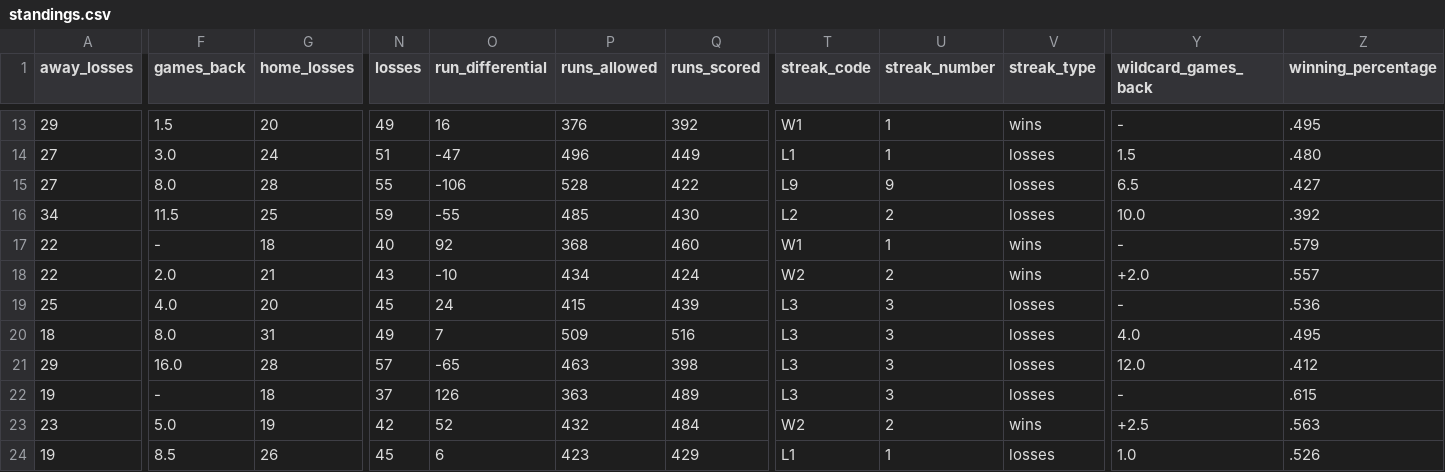
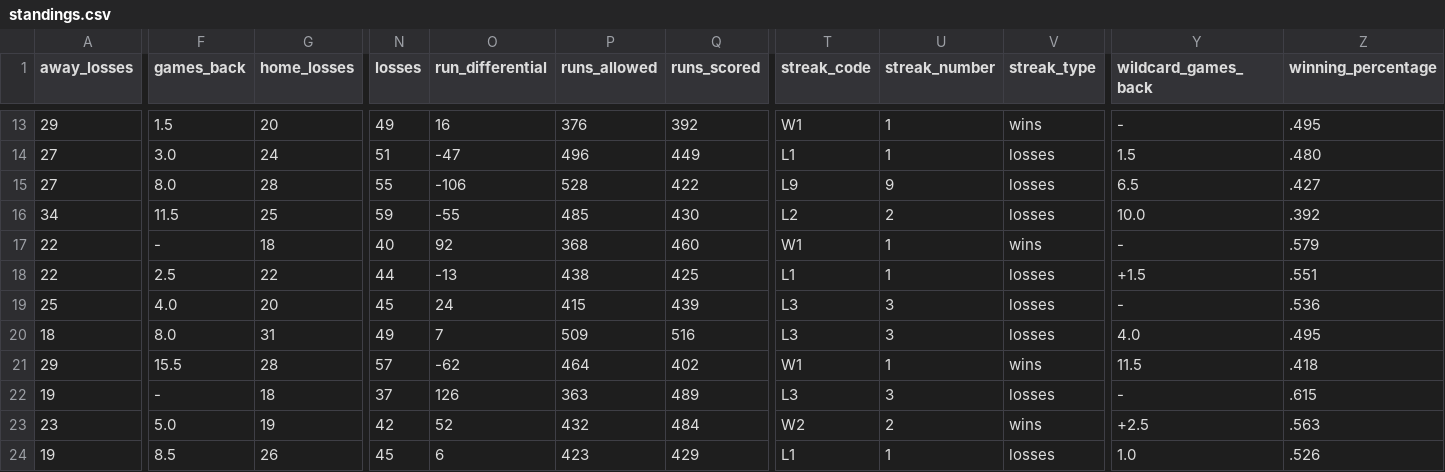
Before and after one commit to fuku8/mlb-data, a CSV file: data/standings.csv, drawn as a sheet; only a part is shown, gaps mark what is left out; the diff covers the shown part only; the diff names each change by its address in the sheet, - before the commit and + after, or states it on an @@ line.

```diff
--- a/data/standings.csv
+++ b/data/standings.csv
-F18 (games_back): 2.0
+F18 (games_back): 2.5
-G18 (home_losses): 21
+G18 (home_losses): 22
-N18 (losses): 43
+N18 (losses): 44
-O18 (run_differential): -10
+O18 (run_differential): -13
-P18 (runs_allowed): 434
+P18 (runs_allowed): 438
-Q18 (runs_scored): 424
+Q18 (runs_scored): 425
-T18 (streak_code): W2
+T18 (streak_code): L1
-U18 (streak_number): 2
+U18 (streak_number): 1
-V18 (streak_type): wins
+V18 (streak_type): losses
-Y18 (wildcard_games_back): +2.0
+Y18 (wildcard_games_back): +1.5
-Z18 (winning_percentage): .557
+Z18 (winning_percentage): .551
-F21 (games_back): 16.0
+F21 (games_back): 15.5
-O21 (run_differential): -65
+O21 (run_differential): -62
-P21 (runs_allowed): 463
+P21 (runs_allowed): 464
-Q21 (runs_scored): 398
+Q21 (runs_scored): 402
-T21 (streak_code): L3
+T21 (streak_code): W1
-U21 (streak_number): 3
+U21 (streak_number): 1
-V21 (streak_type): losses
+V21 (streak_type): wins
-Y21 (wildcard_games_back): 12.0
+Y21 (wildcard_games_back): 11.5
-Z21 (winning_percentage): .412
+Z21 (winning_percentage): .418
```
Also changed, not shown: 4 edited cells elsewhere in this file, data/player_fielding.csv, data/player_hitting.csv, 6 other files.
